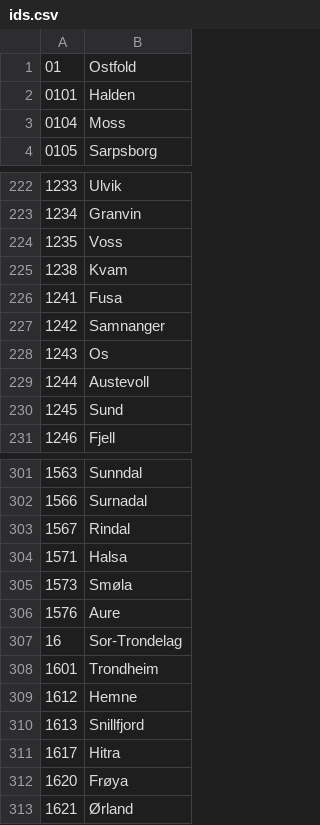
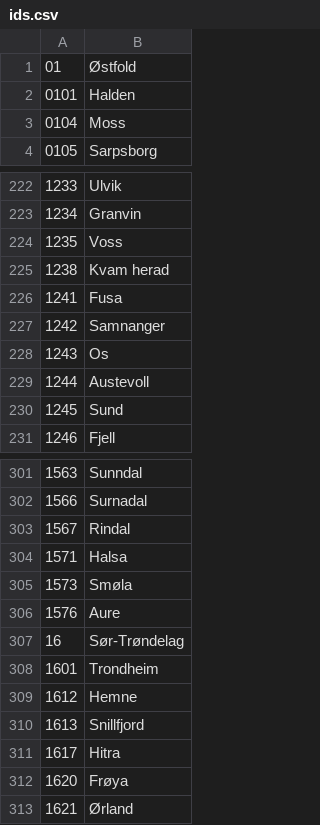
Before and after one commit to mysociety/mapit, a CSV file: data/norway/ids.csv, drawn as a sheet; only a part is shown, gaps mark what is left out.

Commit message:
Names update.

```diff
--- a/data/norway/ids.csv
+++ b/data/norway/ids.csv
@@ -1,2 +1,2 @@
-01,Ostfold
+01,Østfold
 0101,Halden
@@ -224,3 +224,3 @@
 1235,Voss
-1238,Kvam
+1238,Kvam herad
 1241,Fusa
@@ -306,3 +306,3 @@
 1576,Aure
-16,Sor-Trondelag
+16,Sør-Trøndelag
 1601,Trondheim
```
